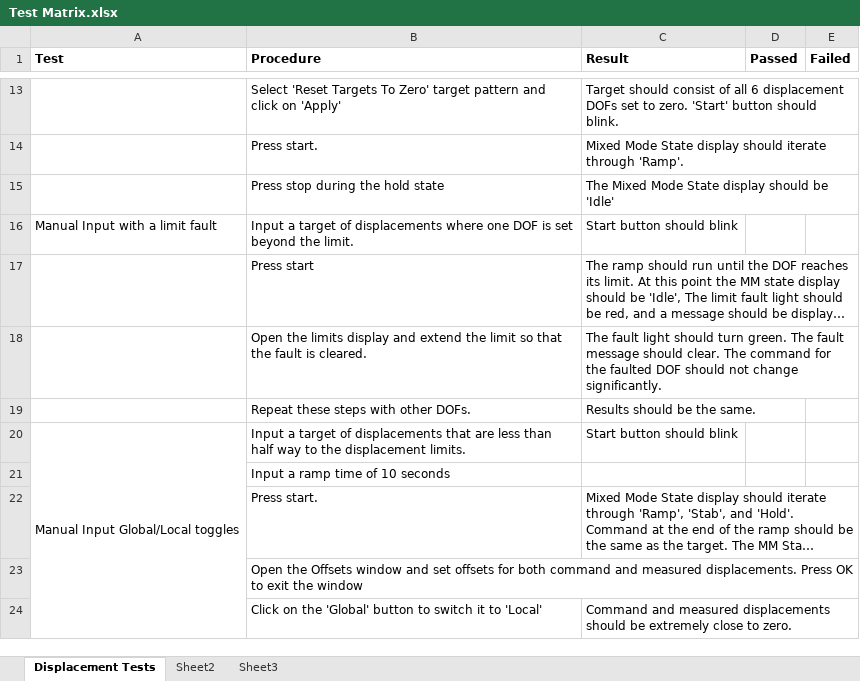
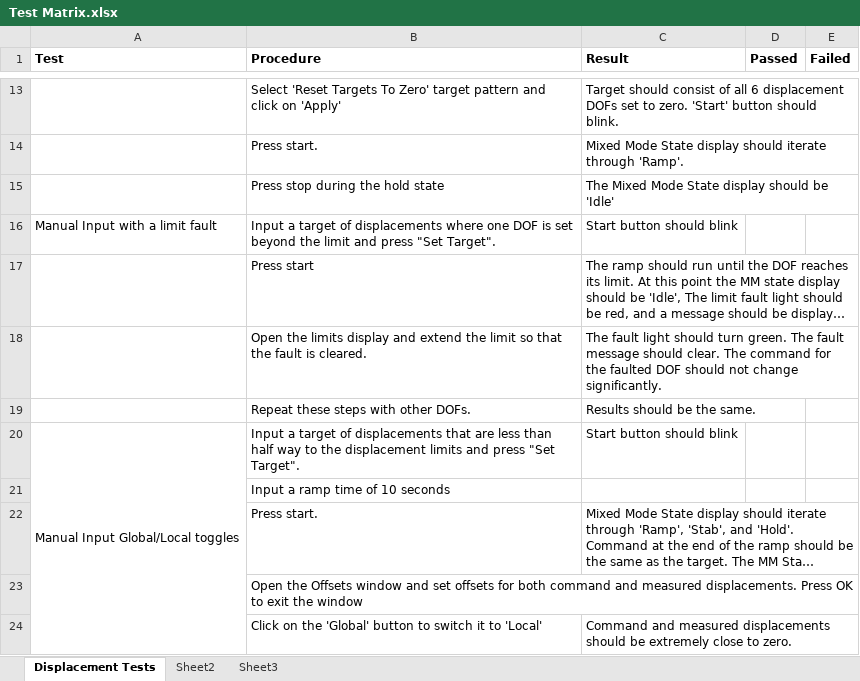
Before and after one commit to mbletzinger/lbcb-om, an Excel workbook: Test Matrix.xlsx, sheet Displacement Tests, drawn as a sheet; only a part is shown, gaps mark what is left out; long unchanged cells end in …; values as stored, in another font and other column widths than the file's, no borders; the diff covers the shown part only; the diff names each change by its address in the sheet, - before the commit and + after, or states it on an @@ line.

```diff
--- a/Test Matrix.xlsx (sheet Displacement Tests)
+++ b/Test Matrix.xlsx (sheet Displacement Tests)
-B16 (Procedure): …beyond the limit.
+B16 (Procedure): …beyond the limit and press "Set Target".
-B20 (Procedure): …the displacement limits.
+B20 (Procedure): …the displacement limits and press "Set Target".
```
Also changed, not shown: 5 edited cells elsewhere in this sheet, 5 other files.
